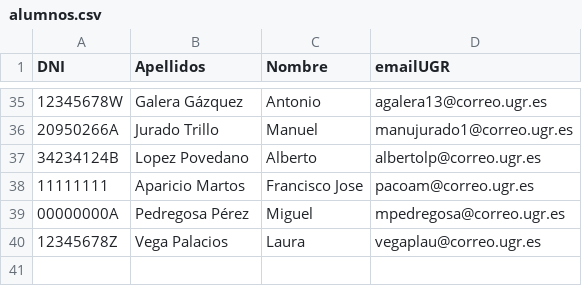
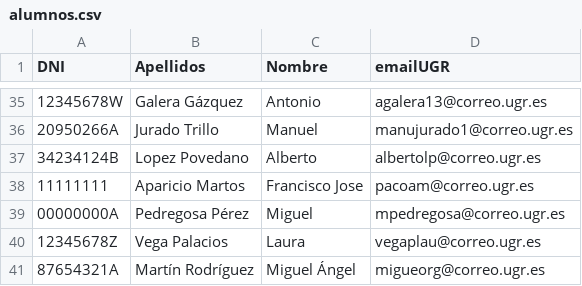
Before and after one commit to davidPalomar-ugr/iseP2, a CSV file: alumnos.csv, drawn as a sheet; only a part is shown, gaps mark what is left out; the diff names each change by its address in the sheet, - before the commit and + after, or states it on an @@ line.

Commit message:
Añadidos datos Miguel Ángel Martín Rodríguez

```diff
--- a/alumnos.csv
+++ b/alumnos.csv
+row 41: 87654321A | Martín Rodríguez | Miguel Ángel | migueorg@correo.ugr.es
```
